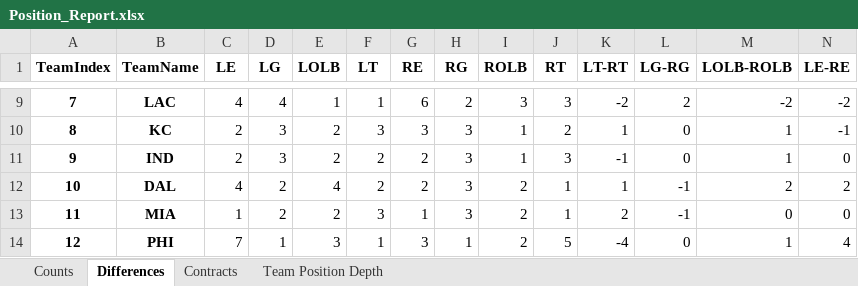
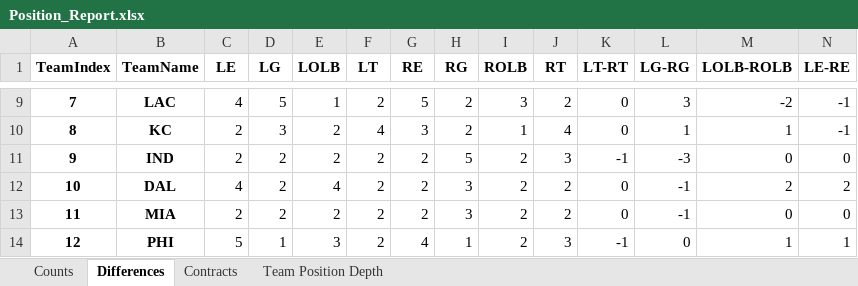
Before and after one commit to ethpec/MaddenTools, an Excel workbook: Files/Madden24/IE/Season7/Position_Report.xlsx, sheet Differences, drawn as a sheet; only a part is shown, gaps mark what is left out; values as stored, in another font and other column widths than the file's, no borders; the diff covers the shown part only; the diff names each change by its address in the sheet, - before the commit and + after, or states it on an @@ line.

```diff
--- a/Files/Madden24/IE/Season7/Position_Report.xlsx (sheet Differences)
+++ b/Files/Madden24/IE/Season7/Position_Report.xlsx (sheet Differences)
-D9 (LG): 4
+D9 (LG): 5
-F9 (LT): 1
+F9 (LT): 2
-G9 (RE): 6
+G9 (RE): 5
-J9 (RT): 3
+J9 (RT): 2
-K9 (LT-RT): -2
+K9 (LT-RT): 0
-L9 (LG-RG): 2
+L9 (LG-RG): 3
-N9 (LE-RE): -2
+N9 (LE-RE): -1
-F10 (LT): 3
+F10 (LT): 4
-H10 (RG): 3
+H10 (RG): 2
-J10 (RT): 2
+J10 (RT): 4
-K10 (LT-RT): 1
+K10 (LT-RT): 0
-L10 (LG-RG): 0
+L10 (LG-RG): 1
-D11 (LG): 3
+D11 (LG): 2
-H11 (RG): 3
+H11 (RG): 5
-I11 (ROLB): 1
+I11 (ROLB): 2
-L11 (LG-RG): 0
+L11 (LG-RG): -3
-M11 (LOLB-ROLB): 1
+M11 (LOLB-ROLB): 0
-J12:J13 (RT): 1
+J12:J13 (RT): 2
-K12 (LT-RT): 1
+K12 (LT-RT): 0
-C13 (LE): 1
+C13 (LE): 2
-F13 (LT): 3
+F13 (LT): 2
-G13 (RE): 1
+G13 (RE): 2
-K13 (LT-RT): 2
+K13 (LT-RT): 0
-C14 (LE): 7
+C14 (LE): 5
-F14 (LT): 1
+F14 (LT): 2
-G14 (RE): 3
+G14 (RE): 4
-J14 (RT): 5
+J14 (RT): 3
-K14 (LT-RT): -4
+K14 (LT-RT): -1
-N14 (LE-RE): 4
+N14 (LE-RE): 1
```
Also changed, not shown: 116 edited cells elsewhere in this sheet, sheet Team Position Depth, sheet Contracts, sheet Counts, Files/Madden24/IE/Season7/EventSystem_Results.xlsx, 1 other file.
